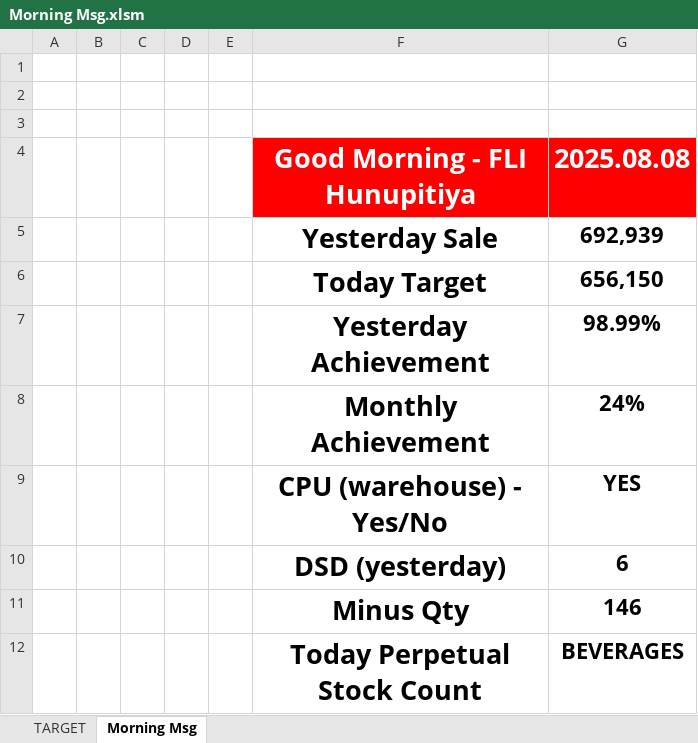
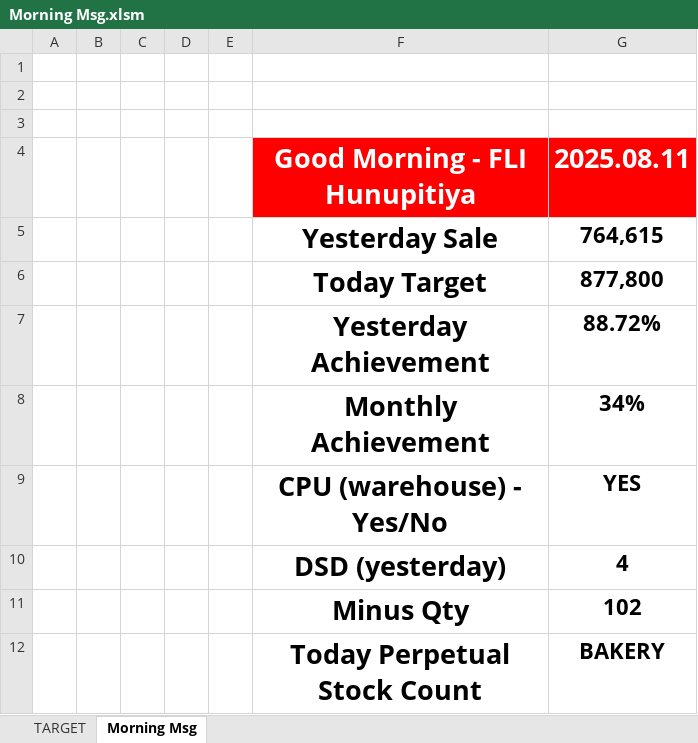
Before and after one commit to DinethPansiluW/FLI-SUPER, an Excel workbook: Morning Msg.xlsm, sheet Morning Msg, drawn as a sheet; values as stored, in another font and other column widths than the file's, no borders; charts and pictures not drawn; the diff names each change by its address in the sheet, - before the commit and + after, or states it on an @@ line.

Commit message:
Morning Msg and Outlet sale summary

```diff
--- a/Morning Msg.xlsm (sheet Morning Msg)
+++ b/Morning Msg.xlsm (sheet Morning Msg)
-G4: 2025.08.08
+G4: 2025.08.11
-G5 (2025.08.11): 692,939
+G5 (2025.08.11): 764,615
-G6 (2025.08.11): 656,150
+G6 (2025.08.11): 877,800
-G7 (2025.08.11): 98.99%
+G7 (2025.08.11): 88.72%
-G8 (2025.08.11): 24%
+G8 (2025.08.11): 34%
-G10 (2025.08.11): 6
+G10 (2025.08.11): 4
-G11 (2025.08.11): 146
+G11 (2025.08.11): 102
-G12 (2025.08.11): BEVERAGES
+G12 (2025.08.11): BAKERY
```
Also changed, not shown: sheet TARGET, formulas that keep their value, charts or pictures.
